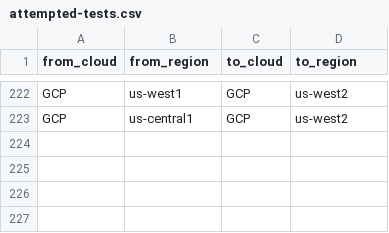
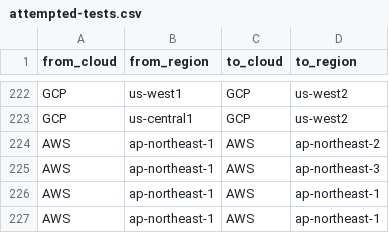
Before and after one commit to doitintl/intercloud-throughput, a CSV file: results_joshua/attempted-tests.csv, drawn as a sheet; only a part is shown, gaps mark what is left out; the diff names each change by its address in the sheet, - before the commit and + after, or states it on an @@ line.

```diff
--- a/results_joshua/attempted-tests.csv
+++ b/results_joshua/attempted-tests.csv
+row 224: AWS | ap-northeast-1 | AWS | ap-northeast-2
+row 225: AWS | ap-northeast-1 | AWS | ap-northeast-3
+row 226: AWS | ap-northeast-1 | AWS | ap-northeast-1
+row 227: AWS | ap-northeast-1 | AWS | ap-northeast-1
```
Also changed, not shown: results_joshua/results.csv, 4 other files.
